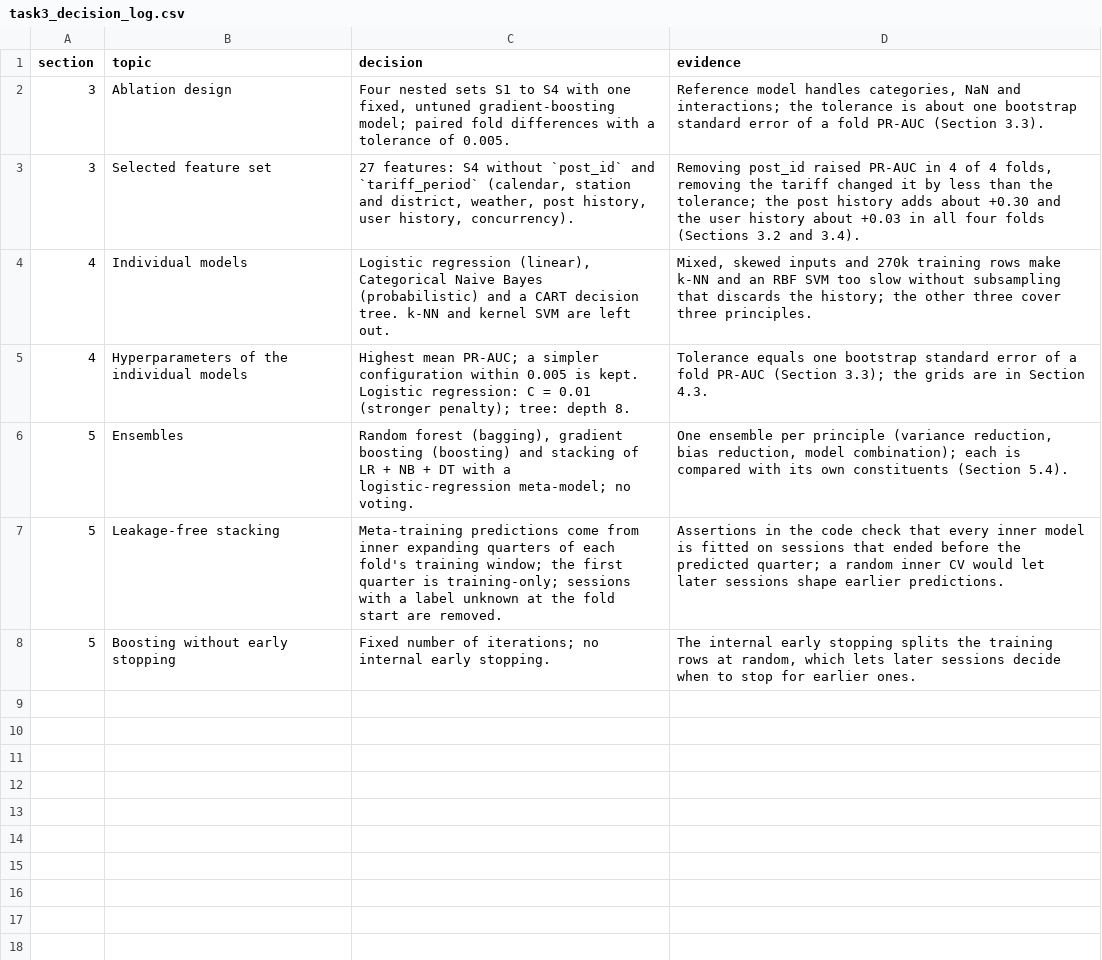
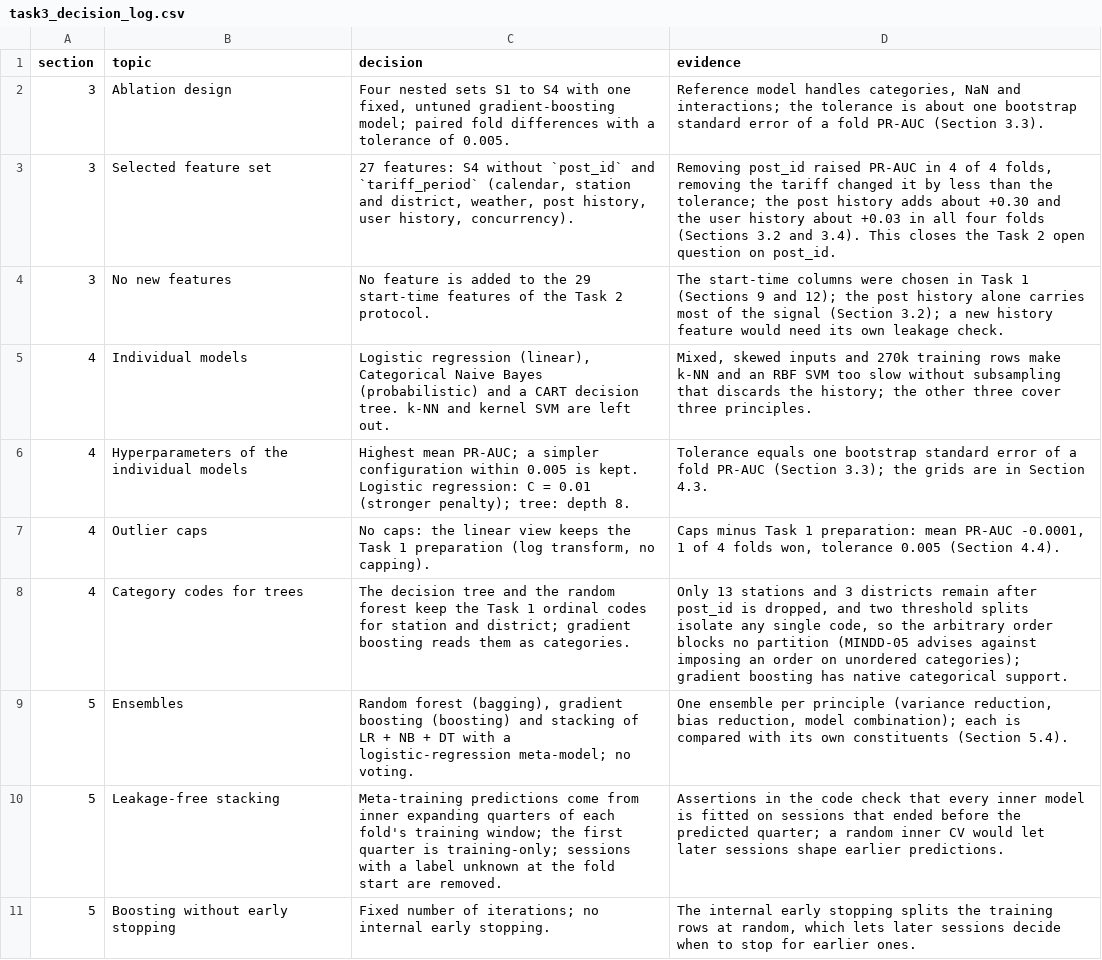
Before and after one commit to AmirMasnavi/MINDD, a CSV file: prepared/task3_decision_log.csv, drawn as a sheet.

```diff
--- a/prepared/task3_decision_log.csv
+++ b/prepared/task3_decision_log.csv
@@ -2,5 +2,8 @@ section,topic,decision,evidence
 3,Ablation design,"Four nested sets S1 to S4 with one fixed, untuned gradient-boosting model; paired fold differences with a tolerance of 0.005.","Reference model handles categories, NaN and interactions; the tolerance is about one bootstrap standard error of a fold PR-AUC (Section 3.3)."
-3,Selected feature set,"27 features: S4 without `post_id` and `tariff_period` (calendar, station and district, weather, post history, user history, concurrency).","Removing post_id raised PR-AUC in 4 of 4 folds, removing the tariff changed it by less than the tolerance; the post history adds about +0.30 and the user history about +0.03 in all four folds (Sections 3.2 and 3.4)."
+3,Selected feature set,"27 features: S4 without `post_id` and `tariff_period` (calendar, station and district, weather, post history, user history, concurrency).","Removing post_id raised PR-AUC in 4 of 4 folds, removing the tariff changed it by less than the tolerance; the post history adds about +0.30 and the user history about +0.03 in all four folds (Sections 3.2 and 3.4). This closes the Task 2 open question on post_id."
+3,No new features,No feature is added to the 29 start-time features of the Task 2 protocol.,The start-time columns were chosen in Task 1 (Sections 9 and 12); the post history alone carries most of the signal (Section 3.2); a new history feature would need its own leakage check.
 4,Individual models,"Logistic regression (linear), Categorical Naive Bayes (probabilistic) and a CART decision tree. k-NN and kernel SVM are left out.","Mixed, skewed inputs and 270k training rows make k-NN and an RBF SVM too slow without subsampling that discards the history; the other three cover three principles."
 4,Hyperparameters of the individual models,Highest mean PR-AUC; a simpler configuration within 0.005 is kept. Logistic regression: C = 0.01 (stronger penalty); tree: depth 8.,Tolerance equals one bootstrap standard error of a fold PR-AUC (Section 3.3); the grids are in Section 4.3.
+4,Outlier caps,"No caps: the linear view keeps the Task 1 preparation (log transform, no capping).","Caps minus Task 1 preparation: mean PR-AUC -0.0001, 1 of 4 folds won, tolerance 0.005 (Section 4.4)."
+4,Category codes for trees,The decision tree and the random forest keep the Task 1 ordinal codes for station and district; gradient boosting reads them as categories.,"Only 13 stations and 3 districts remain after post_id is dropped, and two threshold splits isolate any single code, so the arbitrary order blocks no partition (MINDD-05 advises against imposing an order on unordered categories); gradient boosting has native categorical support."
 5,Ensembles,"Random forest (bagging), gradient boosting (boosting) and stacking of LR + NB + DT with a logistic-regression meta-model; no voting.","One ensemble per principle (variance reduction, bias reduction, model combination); each is compared with its own constituents (Section 5.4)."
```
Also changed, not shown: prepared/task3_fold_metrics.csv, 15 other files.
